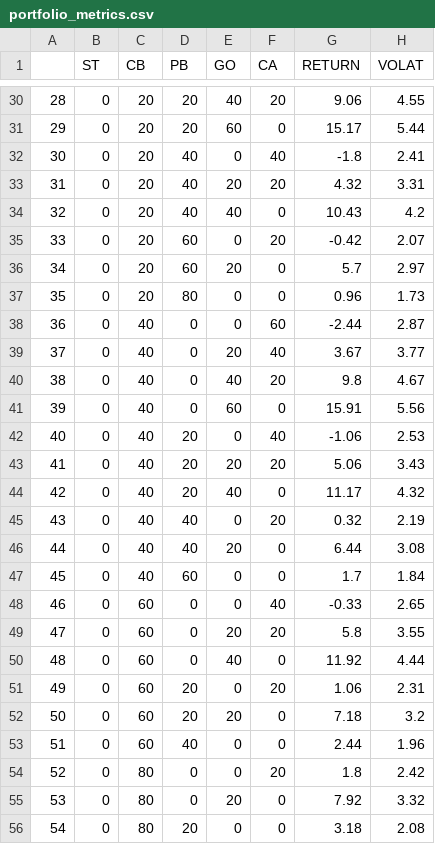
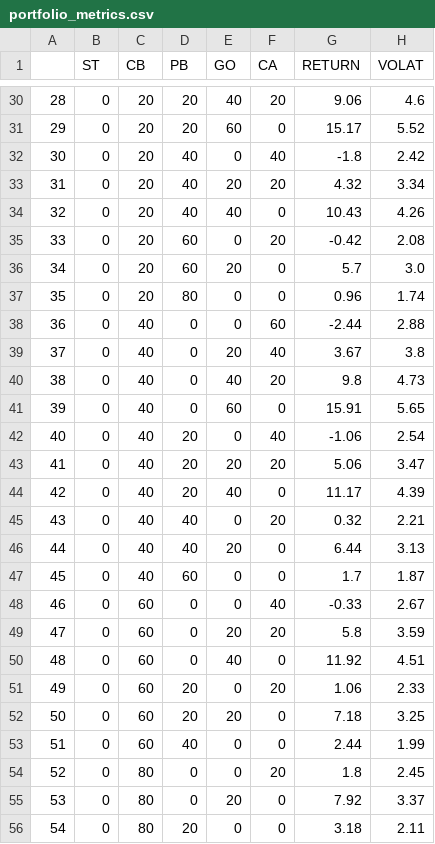
Before and after one commit to DTS1234/Programming-for-data-science-UPM-course-project, a CSV file: Portfolio/portfolio_metrics.csv, drawn as a sheet; only a part is shown, gaps mark what is left out; the diff covers the shown part only.

```diff
--- a/Portfolio/portfolio_metrics.csv
+++ b/Portfolio/portfolio_metrics.csv
@@ -30,27 +30,27 @@
-28,0,20,20,40,20,9.06,4.55
-29,0,20,20,60,0,15.17,5.44
-30,0,20,40,0,40,-1.8,2.41
-31,0,20,40,20,20,4.32,3.31
-32,0,20,40,40,0,10.43,4.2
-33,0,20,60,0,20,-0.42,2.07
-34,0,20,60,20,0,5.7,2.97
-35,0,20,80,0,0,0.96,1.73
-36,0,40,0,0,60,-2.44,2.87
-37,0,40,0,20,40,3.67,3.77
-38,0,40,0,40,20,9.8,4.67
-39,0,40,0,60,0,15.91,5.56
-40,0,40,20,0,40,-1.06,2.53
-41,0,40,20,20,20,5.06,3.43
-42,0,40,20,40,0,11.17,4.32
-43,0,40,40,0,20,0.32,2.19
-44,0,40,40,20,0,6.44,3.08
-45,0,40,60,0,0,1.7,1.84
-46,0,60,0,0,40,-0.33,2.65
-47,0,60,0,20,20,5.8,3.55
-48,0,60,0,40,0,11.92,4.44
-49,0,60,20,0,20,1.06,2.31
-50,0,60,20,20,0,7.18,3.2
-51,0,60,40,0,0,2.44,1.96
-52,0,80,0,0,20,1.8,2.42
-53,0,80,0,20,0,7.92,3.32
-54,0,80,20,0,0,3.18,2.08
+28,0,20,20,40,20,9.06,4.6
+29,0,20,20,60,0,15.17,5.52
+30,0,20,40,0,40,-1.8,2.42
+31,0,20,40,20,20,4.32,3.34
+32,0,20,40,40,0,10.43,4.26
+33,0,20,60,0,20,-0.42,2.08
+34,0,20,60,20,0,5.7,3.0
+35,0,20,80,0,0,0.96,1.74
+36,0,40,0,0,60,-2.44,2.88
+37,0,40,0,20,40,3.67,3.8
+38,0,40,0,40,20,9.8,4.73
+39,0,40,0,60,0,15.91,5.65
+40,0,40,20,0,40,-1.06,2.54
+41,0,40,20,20,20,5.06,3.47
+42,0,40,20,40,0,11.17,4.39
+43,0,40,40,0,20,0.32,2.21
+44,0,40,40,20,0,6.44,3.13
+45,0,40,60,0,0,1.7,1.87
+46,0,60,0,0,40,-0.33,2.67
+47,0,60,0,20,20,5.8,3.59
+48,0,60,0,40,0,11.92,4.51
+49,0,60,20,0,20,1.06,2.33
+50,0,60,20,20,0,7.18,3.25
+51,0,60,40,0,0,2.44,1.99
+52,0,80,0,0,20,1.8,2.45
+53,0,80,0,20,0,7.92,3.37
+54,0,80,20,0,0,3.18,2.11
```
Also changed, not shown: 86 edited cells elsewhere in this file, 1 other file.
